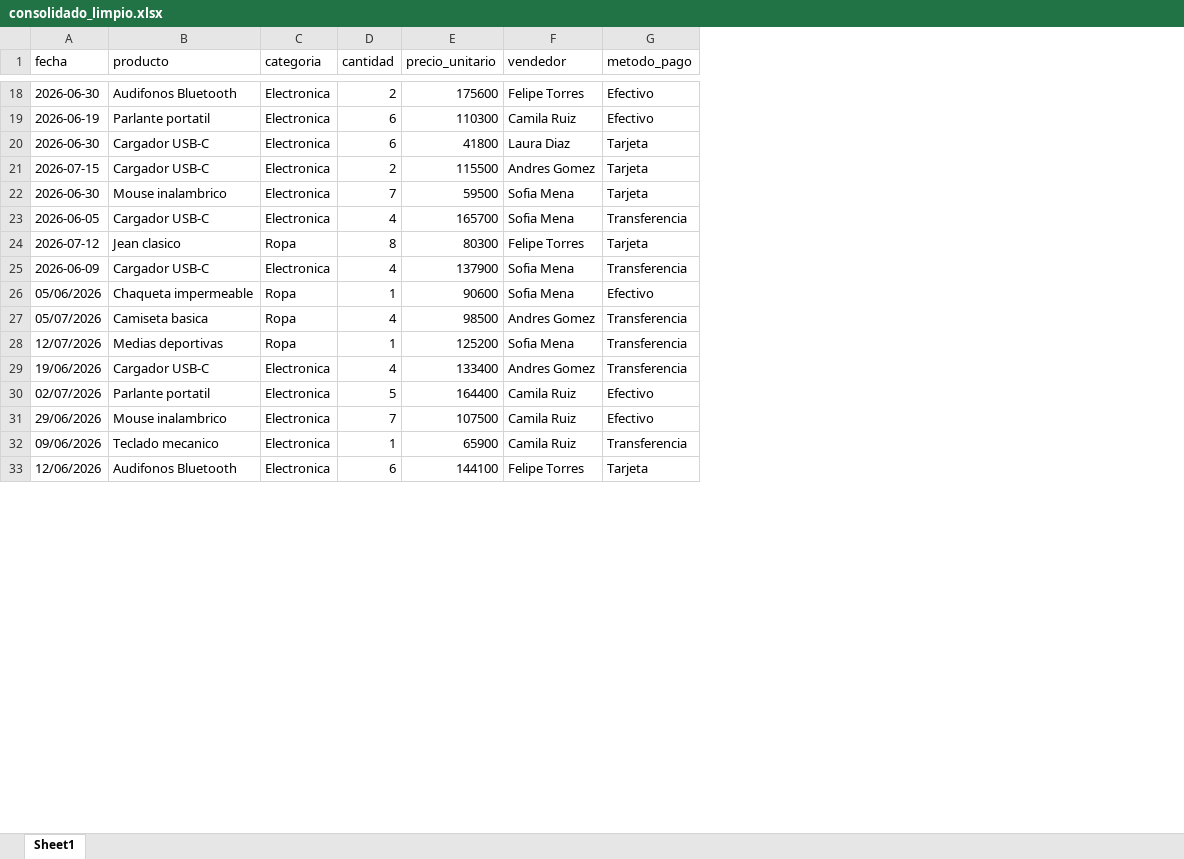
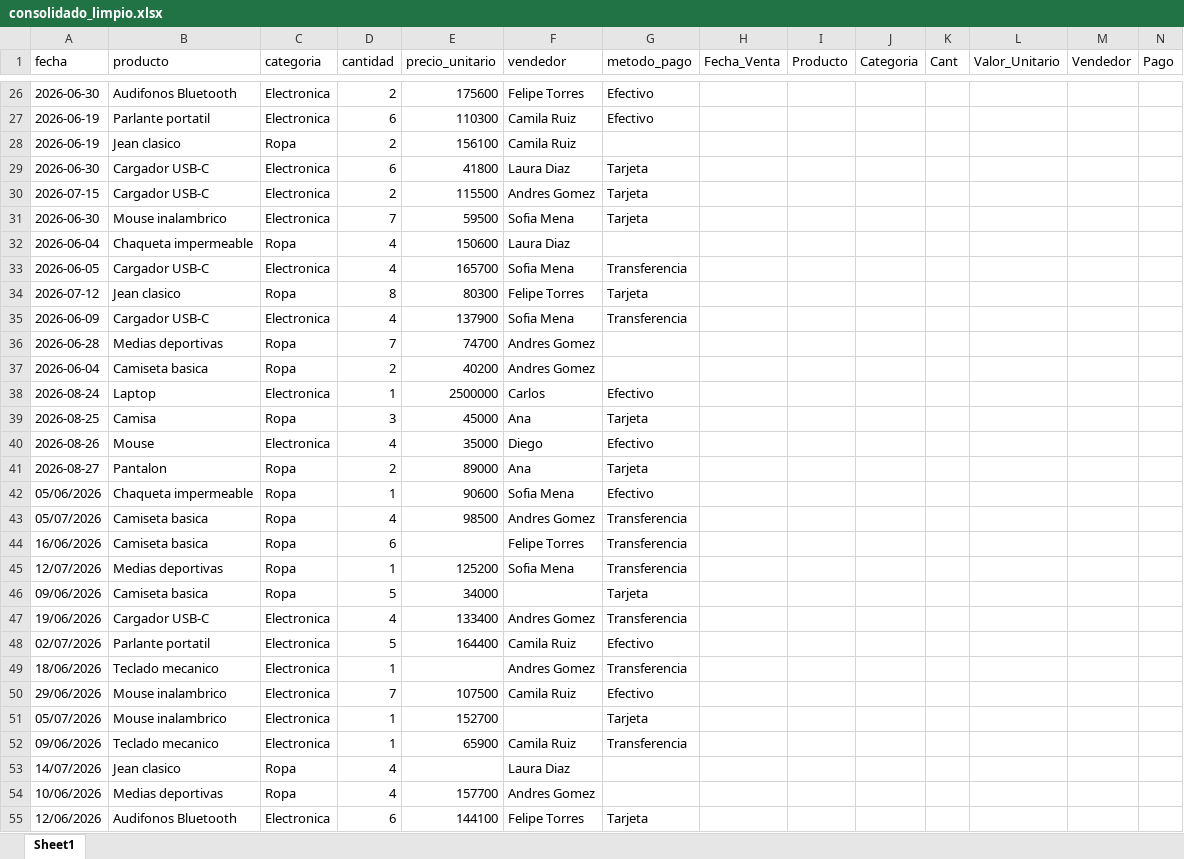
Before and after one commit to luismateo24/victordocumentation, an Excel workbook: resultados/consolidado_limpio.xlsx, sheet Sheet1, drawn as a sheet; only a part is shown, gaps mark what is left out; values as stored, in another font and other column widths than the file's, no borders; the diff covers the shown part only; the diff names each change by its address in the sheet, - before the commit and + after, or states it on an @@ line.

```diff
--- a/resultados/consolidado_limpio.xlsx (sheet Sheet1)
+++ b/resultados/consolidado_limpio.xlsx (sheet Sheet1)
+column H (Fecha_Venta), empty
+column I (Producto), empty
+column J (Categoria), empty
+column K (Cant), empty
+column L (Valor_Unitario), empty
+column M (Vendedor), empty
+column N (Pago), empty
+row 28: 2026-06-19 | Jean clasico | Ropa | 2 | 156100 | Camila Ruiz
+row 32: 2026-06-04 | Chaqueta impermeable | Ropa | 4 | 150600 | Laura Diaz
+row 36: 2026-06-28 | Medias deportivas | Ropa | 7 | 74700 | Andres Gomez
+row 37: 2026-06-04 | Camiseta basica | Ropa | 2 | 40200 | Andres Gomez
+row 38: 2026-08-24 | Laptop | Electronica | 1 | 2500000 | Carlos | Efectivo
+row 39: 2026-08-25 | Camisa | Ropa | 3 | 45000 | Ana | Tarjeta
+row 40: 2026-08-26 | Mouse | Electronica | 4 | 35000 | Diego | Efectivo
+row 41: 2026-08-27 | Pantalon | Ropa | 2 | 89000 | Ana | Tarjeta
+row 44: 16/06/2026 | Camiseta basica | Ropa | 6 |  | Felipe Torres | Transferencia
+row 46: 09/06/2026 | Camiseta basica | Ropa | 5 | 34000 |  | Tarjeta
+row 49: 18/06/2026 | Teclado mecanico | Electronica | 1 |  | Andres Gomez | Transferencia
+row 51: 05/07/2026 | Mouse inalambrico | Electronica | 1 | 152700 |  | Tarjeta
+row 53: 14/07/2026 | Jean clasico | Ropa | 4 |  | Laura Diaz
+row 54: 10/06/2026 | Medias deportivas | Ropa | 4 | 157700 | Andres Gomez
```
Also changed, not shown: 12 added rows and 84 edited cells elsewhere in this sheet, 5 other files.
